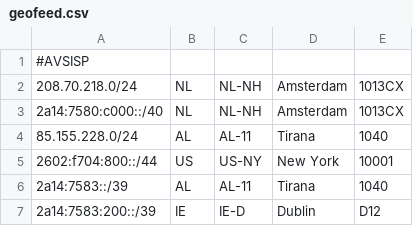
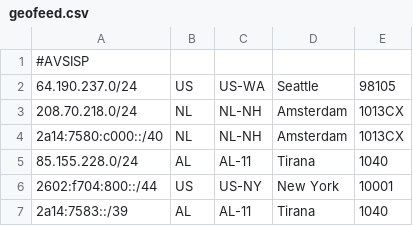
Before and after one commit to AVSISP/avsisp.com, a CSV file: geofeed.csv, drawn as a sheet; only a part is shown; the shorter side is filled out with more unchanged rows.

Commit message:
Update geofeed.csv

```diff
--- a/geofeed.csv
+++ b/geofeed.csv
@@ -1,2 +1,3 @@
 #AVSISP
+64.190.237.0/24,US,US-WA,Seattle,98105
 208.70.218.0/24,NL,NL-NH,Amsterdam,1013CX
```
